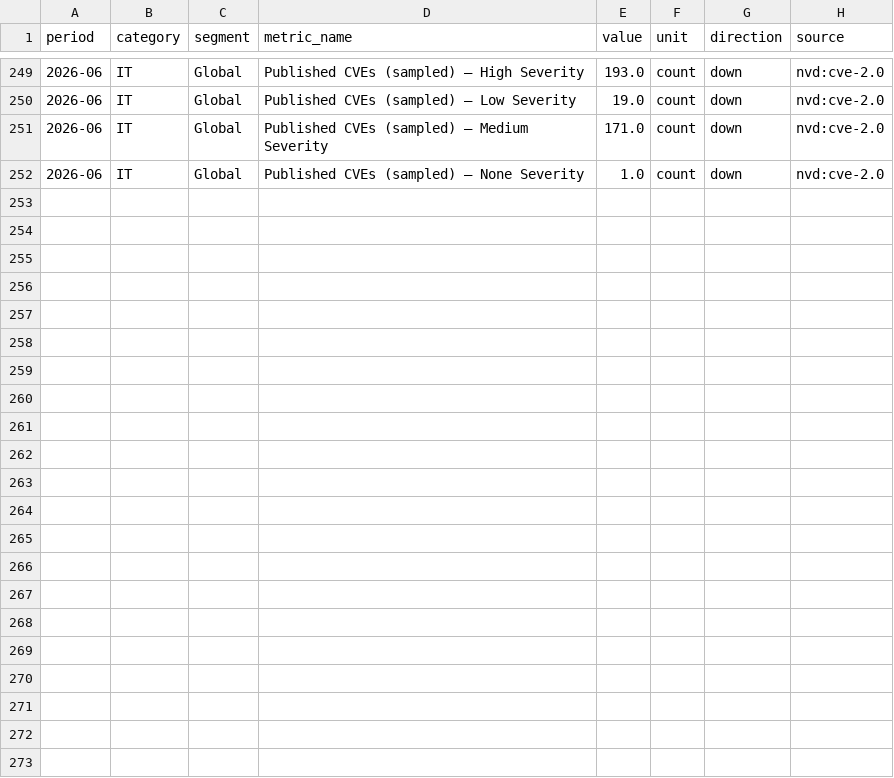
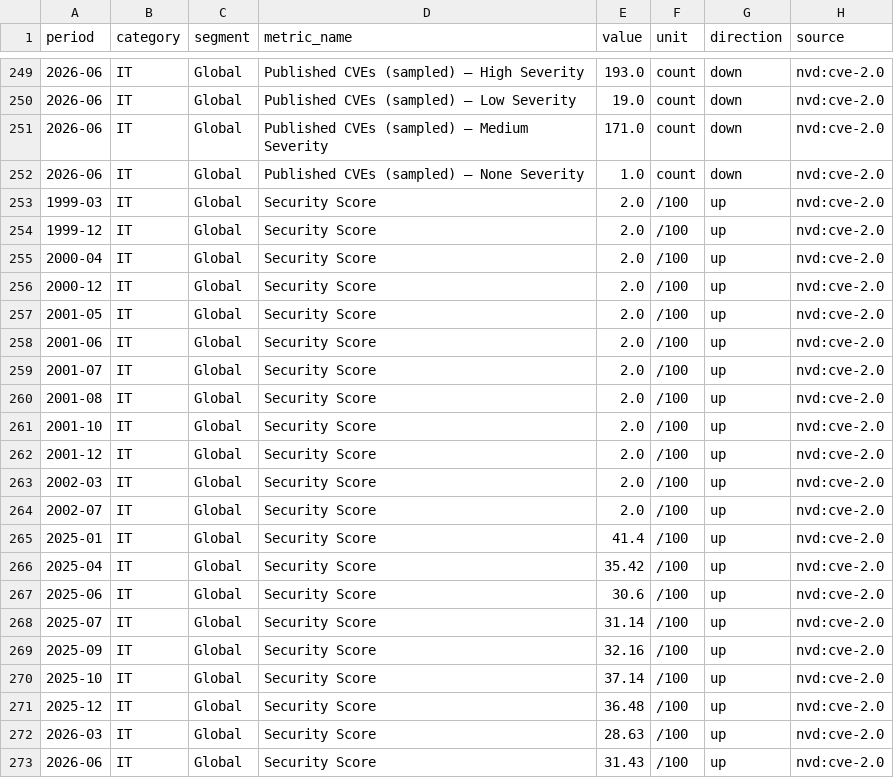
Before and after one commit to Yacine-ai-tech/IntelAI, a CSV file: data/real_kpis/it_real.csv, drawn as a sheet; only a part is shown, gaps mark what is left out; the diff names each change by its address in the sheet, - before the commit and + after, or states it on an @@ line.

```diff
--- a/data/real_kpis/it_real.csv
+++ b/data/real_kpis/it_real.csv
+row 253: 1999-03 | IT | Global | Security Score | 2.0 | /100 | up | nvd:cve-2.0
+row 254: 1999-12 | IT | Global | Security Score | 2.0 | /100 | up | nvd:cve-2.0
+row 255: 2000-04 | IT | Global | Security Score | 2.0 | /100 | up | nvd:cve-2.0
+row 256: 2000-12 | IT | Global | Security Score | 2.0 | /100 | up | nvd:cve-2.0
+row 257: 2001-05 | IT | Global | Security Score | 2.0 | /100 | up | nvd:cve-2.0
+row 258: 2001-06 | IT | Global | Security Score | 2.0 | /100 | up | nvd:cve-2.0
+row 259: 2001-07 | IT | Global | Security Score | 2.0 | /100 | up | nvd:cve-2.0
+row 260: 2001-08 | IT | Global | Security Score | 2.0 | /100 | up | nvd:cve-2.0
+row 261: 2001-10 | IT | Global | Security Score | 2.0 | /100 | up | nvd:cve-2.0
+row 262: 2001-12 | IT | Global | Security Score | 2.0 | /100 | up | nvd:cve-2.0
+row 263: 2002-03 | IT | Global | Security Score | 2.0 | /100 | up | nvd:cve-2.0
+row 264: 2002-07 | IT | Global | Security Score | 2.0 | /100 | up | nvd:cve-2.0
+row 265: 2025-01 | IT | Global | Security Score | 41.4 | /100 | up | nvd:cve-2.0
+row 266: 2025-04 | IT | Global | Security Score | 35.42 | /100 | up | nvd:cve-2.0
+row 267: 2025-06 | IT | Global | Security Score | 30.6 | /100 | up | nvd:cve-2.0
+row 268: 2025-07 | IT | Global | Security Score | 31.14 | /100 | up | nvd:cve-2.0
+row 269: 2025-09 | IT | Global | Security Score | 32.16 | /100 | up | nvd:cve-2.0
+row 270: 2025-10 | IT | Global | Security Score | 37.14 | /100 | up | nvd:cve-2.0
+row 271: 2025-12 | IT | Global | Security Score | 36.48 | /100 | up | nvd:cve-2.0
+row 272: 2026-03 | IT | Global | Security Score | 28.63 | /100 | up | nvd:cve-2.0
+row 273: 2026-06 | IT | Global | Security Score | 31.43 | /100 | up | nvd:cve-2.0
```
Also changed, not shown: data/real_kpis/growth_real.csv, data/real_kpis/logistics_real.csv, 4 other files.
